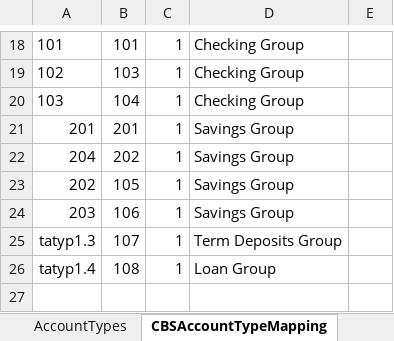
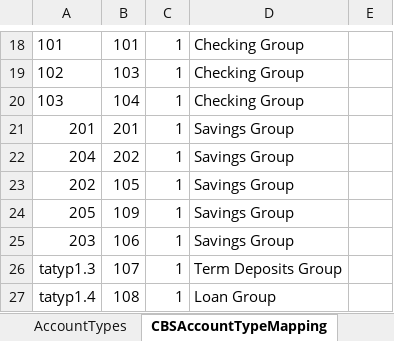
Before and after one commit to nymbusinc/nymbusolbapp, an Excel workbook: banks/neighbors/catalog/Neighbors_Bank_Catalog.xlsx, sheet CBSAccountTypeMapping, drawn as a sheet; only a part is shown, gaps mark what is left out; values as stored, in another font and other column widths than the file's, no borders; the diff names each change by its address in the sheet, - before the commit and + after, or states it on an @@ line.

```diff
--- a/banks/neighbors/catalog/Neighbors_Bank_Catalog.xlsx (sheet CBSAccountTypeMapping)
+++ b/banks/neighbors/catalog/Neighbors_Bank_Catalog.xlsx (sheet CBSAccountTypeMapping)
+row 24: 205 | 109 | 1 | Savings Group
```
Also changed, not shown: sheet AccountTypes, sheet AccountTypeDefaultNickNames, sheet AccountTypeGroupMember, 28 other files.
